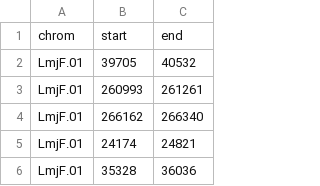
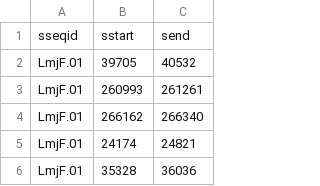
Before and after one commit to rfpacheco/Bringaud_testing, a CSV file: 0.data/bringaud_siders_for_bedops_compare.csv, drawn as a sheet; only a part is shown; removed rows and columns are numbered as before the commit, all else as after; the diff names each change by its address in the sheet, - before the commit and + after, or states it on an @@ line.

Commit message:
Add BEDOPS-based sequence comparison logic
Introduce functions for comparing sequences using BEDOPS operations and add argument parsing to handle CSV files. Update column names in the data file to align with BEDOPS input requirements.

```diff
--- a/0.data/bringaud_siders_for_bedops_compare.csv
+++ b/0.data/bringaud_siders_for_bedops_compare.csv
-row 1: chrom | start | end
+row 1: sseqid | sstart | send
```
Also changed, not shown: 1 other file.
